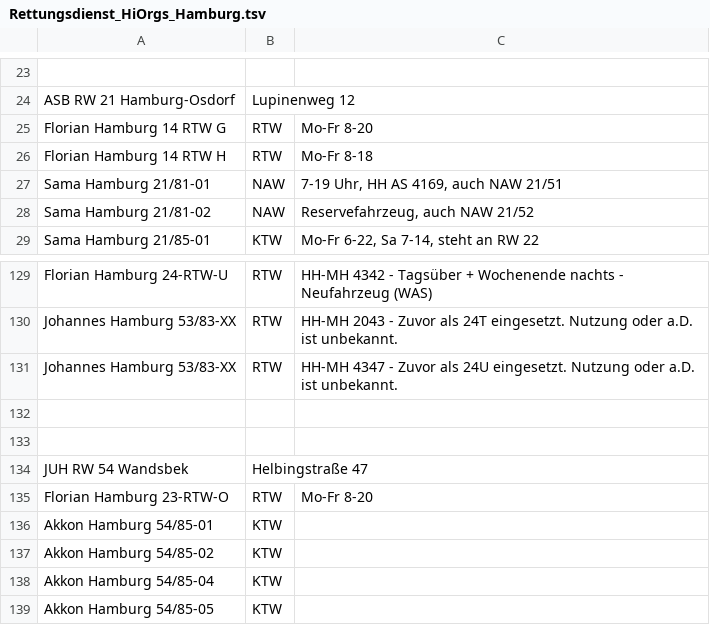
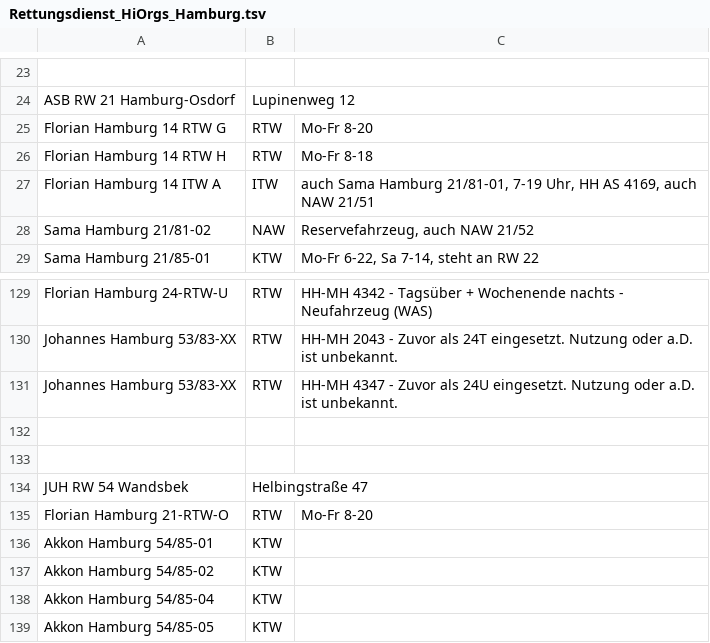
Before and after one commit to mnai/LSS-Fahrzeuglisten, a TSV file: Hamburg/Rettungsdienst_HiOrgs_Hamburg.tsv, drawn as a sheet; only a part is shown, gaps mark what is left out.

Commit message:
HH > RD > kleine Korrekturen

```diff
--- a/Hamburg/Rettungsdienst_HiOrgs_Hamburg.tsv
+++ b/Hamburg/Rettungsdienst_HiOrgs_Hamburg.tsv
@@ -26,3 +26,3 @@ Florian Hamburg 14 RTW G	RTW	Mo-Fr 8-20
 Florian Hamburg 14 RTW H	RTW	Mo-Fr 8-18
-Sama Hamburg 21/81-01	NAW	7-19 Uhr, HH AS 4169, auch NAW 21/51
+Florian Hamburg 14 ITW A	ITW	auch Sama Hamburg 21/81-01, 7-19 Uhr, HH AS 4169, auch NAW 21/51
 Sama Hamburg 21/81-02	NAW	Reservefahrzeug, auch NAW 21/52
@@ -134,3 +134,3 @@ Johannes Hamburg 53/83-XX	RTW	HH-MH 4347 - Zuvor als 24U eingesetzt. Nutzung ode
 JUH RW 54 Wandsbek	Helbingstraße 47	
-Florian Hamburg 23-RTW-O	RTW	Mo-Fr 8-20
+Florian Hamburg 21-RTW-O	RTW	Mo-Fr 8-20
 Akkon Hamburg 54/85-01	KTW	
```
